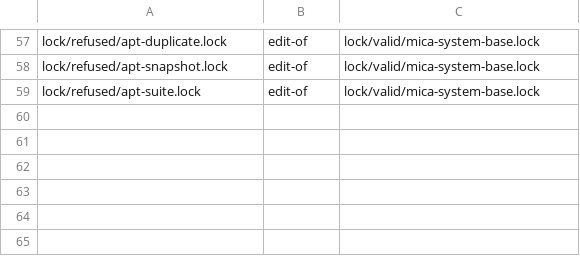
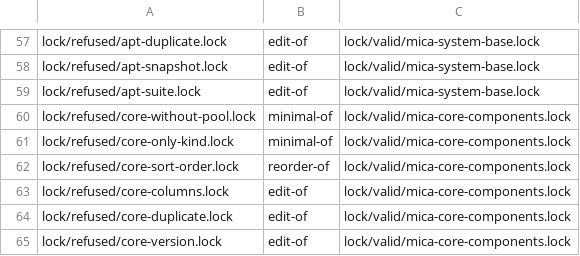
Before and after one commit to micaoss/mica, a TSV file: docs/design/release-lock/vectors/derived-from.tsv, drawn as a sheet; only a part is shown, gaps mark what is left out; the diff names each change by its address in the sheet, - before the commit and + after, or states it on an @@ line.

Commit message:
The release lock names mica-core's core components: the core row
mica-core's packages become components of a product's deployment, composed
over the root at boot (mica-core:docs/plan/20260929-1200-core-as-a-component.md),
so they are no longer Debian packages. A mica-core lock names each with
`core <package> <arch> <version> <sha256>`: the record layer of its
architecture's pool, which names the component's image layer beside it.
Released versions keep their record digest, as packages keep theirs.

Two rules: core-without-pool and core-only-kind. The reference checker
implements them, and the vectors carry a valid mica-core lock with core
rows and six refused ones.

```diff
--- a/docs/design/release-lock/vectors/derived-from.tsv
+++ b/docs/design/release-lock/vectors/derived-from.tsv
+row 60: lock/refused/core-without-pool.lock | minimal-of | lock/valid/mica-core-components.lock
+row 61: lock/refused/core-only-kind.lock | minimal-of | lock/valid/mica-core-components.lock
+row 62: lock/refused/core-sort-order.lock | reorder-of | lock/valid/mica-core-components.lock
+row 63: lock/refused/core-columns.lock | edit-of | lock/valid/mica-core-components.lock
+row 64: lock/refused/core-duplicate.lock | edit-of | lock/valid/mica-core-components.lock
+row 65: lock/refused/core-version.lock | edit-of | lock/valid/mica-core-components.lock
```
Also changed, not shown: docs/design/release-lock/vectors/expected.tsv, docs/design/release-lock/vectors/refusal-sets.tsv, 9 other files.
